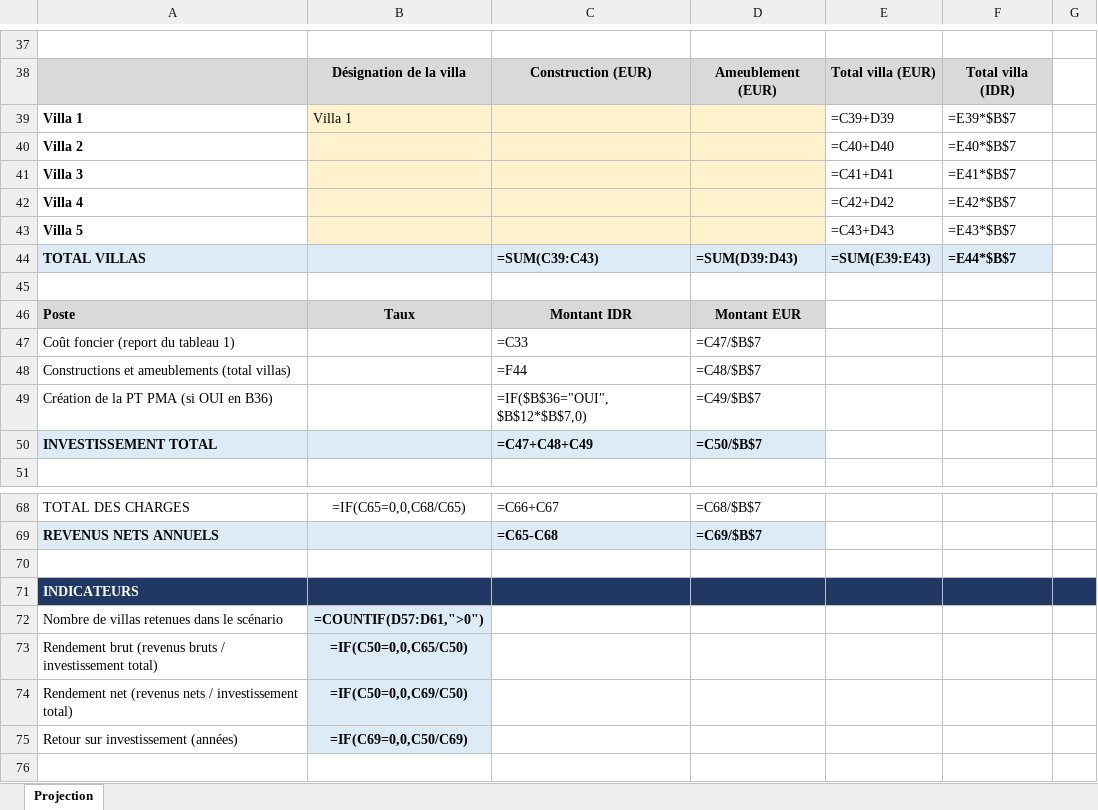
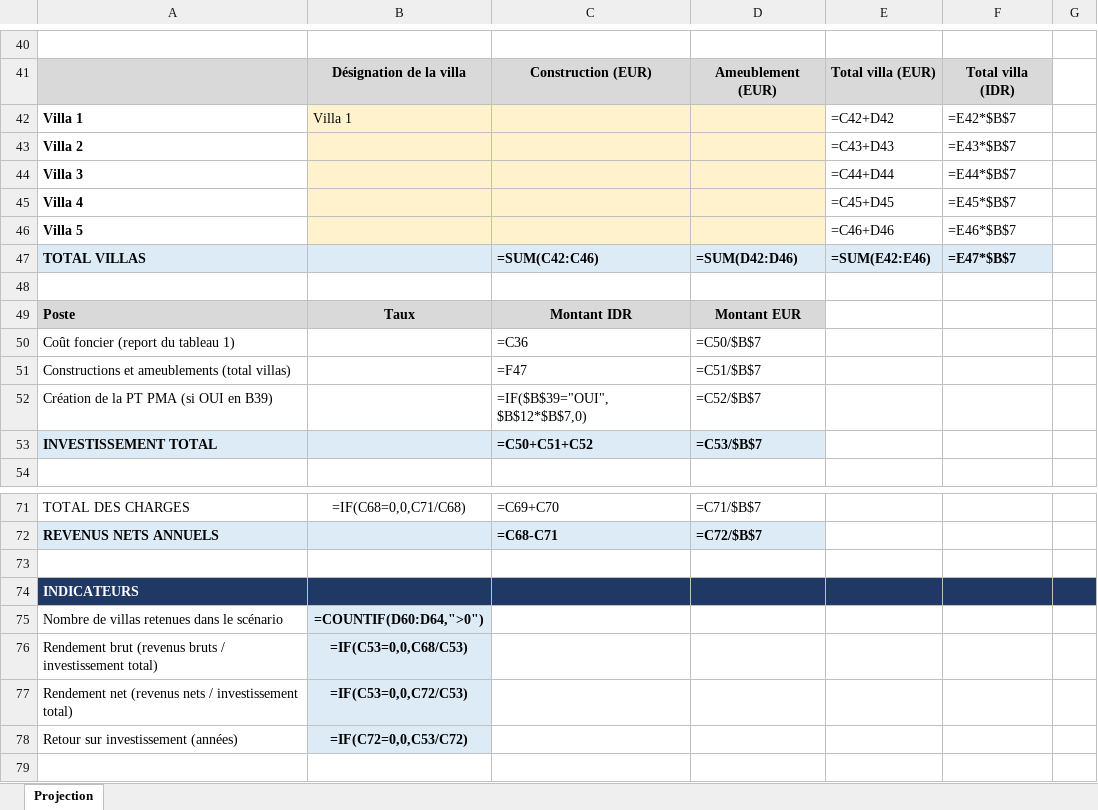
Before and after one commit to alghostrader/jamal, an Excel workbook: transactions/Projection_de_projet_CLIENT.xlsx, sheet Projection, drawn as a sheet; only a part is shown, gaps mark what is left out; values as stored, in another font and other column widths than the file's, no borders; formulas without a stored value are shown as written; conditional formats not drawn; addresses are those after the commit; the diff covers the shown part only; the diff names each change by its address in the sheet, - before the commit and + after, or states it on an @@ line.

```diff
--- a/transactions/Projection_de_projet_CLIENT.xlsx (sheet Projection)
+++ b/transactions/Projection_de_projet_CLIENT.xlsx (sheet Projection)
-E42: =C39+D39
+E42: =C42+D42
-F42: =E39*$B$7
+F42: =E42*$B$7
-E43: =C40+D40
+E43: =C43+D43
-F43: =E40*$B$7
+F43: =E43*$B$7
-E44: =C41+D41
+E44: =C44+D44
-F44: =E41*$B$7
+F44: =E44*$B$7
-E45: =C42+D42
+E45: =C45+D45
-F45: =E42*$B$7
+F45: =E45*$B$7
-E46: =C43+D43
+E46: =C46+D46
-F46: =E43*$B$7
+F46: =E46*$B$7
-C47: =SUM(C39:C43)
+C47: =SUM(C42:C46)
-D47: =SUM(D39:D43)
+D47: =SUM(D42:D46)
-E47: =SUM(E39:E43)
+E47: =SUM(E42:E46)
-F47: =E44*$B$7
+F47: =E47*$B$7
-C50: =C33
+C50: =C36
-D50: =C47/$B$7
+D50: =C50/$B$7
-C51: =F44
+C51: =F47
-D51: =C48/$B$7
+D51: =C51/$B$7
-A52: Création de la PT PMA (si OUI en B36)
+A52: Création de la PT PMA (si OUI en B39)
-C52: =IF($B$36="OUI",$B$12*$B$7,0)
+C52: =IF($B$39="OUI",$B$12*$B$7,0)
-D52: =C49/$B$7
+D52: =C52/$B$7
-C53: =C47+C48+C49
+C53: =C50+C51+C52
-D53: =C50/$B$7
+D53: =C53/$B$7
-B71: =IF(C65=0,0,C68/C65)
+B71: =IF(C68=0,0,C71/C68)
-C71: =C66+C67
+C71: =C69+C70
-D71: =C68/$B$7
+D71: =C71/$B$7
-C72: =C65-C68
+C72: =C68-C71
-D72: =C69/$B$7
+D72: =C72/$B$7
-B75: =COUNTIF(D57:D61,">0")
+B75: =COUNTIF(D60:D64,">0")
-B76: =IF(C50=0,0,C65/C50)
+B76: =IF(C53=0,0,C68/C53)
-B77: =IF(C50=0,0,C69/C50)
+B77: =IF(C53=0,0,C72/C53)
-B78: =IF(C69=0,0,C50/C69)
+B78: =IF(C72=0,0,C53/C72)
```
Also changed, not shown: 3 added rows and 45 edited cells elsewhere in this sheet, transactions/Projection_de_projet.xlsx, 1 other file.
